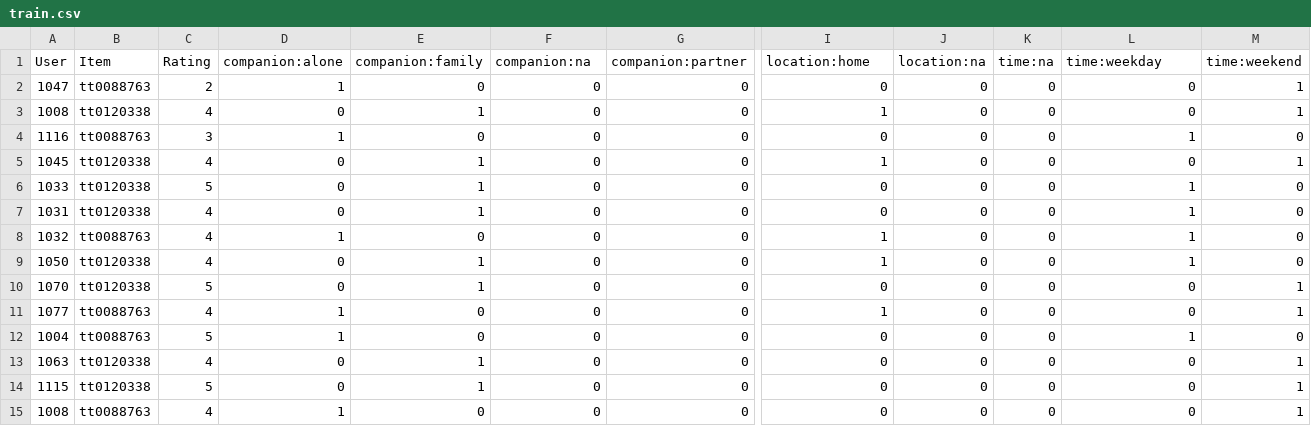
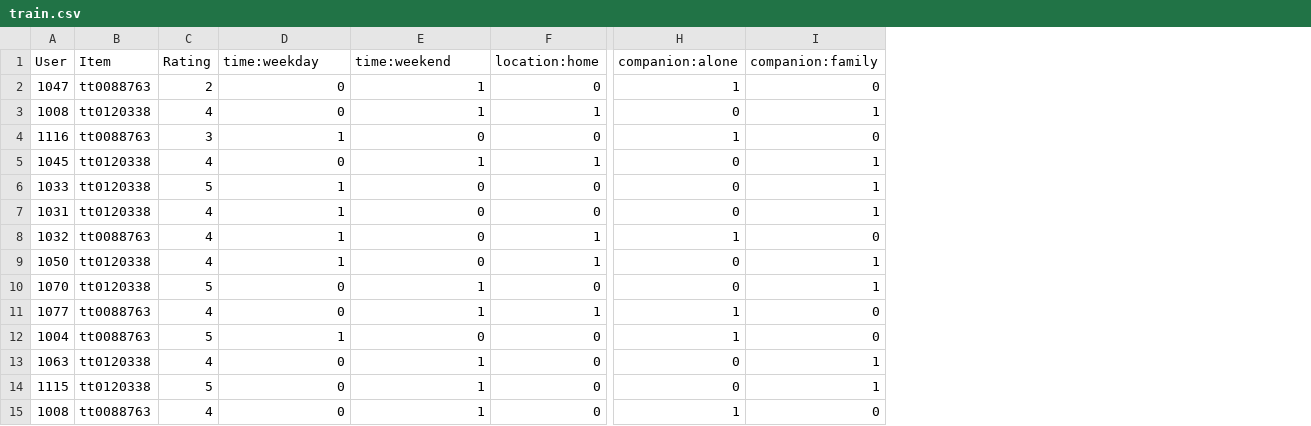
Before and after one commit to sihcpro/Travel-Recommendation, a CSV file: sampleData/CARSKit.Workspace/train.csv, drawn as a sheet; only a part is shown, gaps mark what is left out; removed rows and columns are numbered as before the commit, all else as after; the diff covers the shown part only; the diff names each change by its address in the sheet, - before the commit and + after, or states it on an @@ line.

```diff
--- a/sampleData/CARSKit.Workspace/train.csv
+++ b/sampleData/CARSKit.Workspace/train.csv
-column G (companion:partner), rows 2-15: all 0
-column J (location:na), rows 2-15: all 0
-column K (time:na), rows 2-15: all 0
-column M (time:weekend), rows 2-15: 1 | 1 | 0 | 1 | 0 | 0 | 0 | 0 | 1 | 1 | 0 | 1 | 1 | 1
-D1: companion:alone
+D1: time:weekday
-E1: companion:family
+E1: time:weekend
-F1: companion:na
+F1: location:home
-H1: location:home
+H1: companion:alone
-I1: time:weekday
+I1: companion:family
-D2 (time:weekday): 1
+D2 (time:weekday): 0
-E2 (time:weekend): 0
+E2 (time:weekend): 1
-H2 (companion:alone): 0
+H2 (companion:alone): 1
-F3 (location:home): 0
+F3 (location:home): 1
-H3 (companion:alone): 1
+H3 (companion:alone): 0
-I3 (companion:family): 0
+I3 (companion:family): 1
-H4 (companion:alone): 0
+H4 (companion:alone): 1
-I4 (companion:family): 1
+I4 (companion:family): 0
-F5 (location:home): 0
+F5 (location:home): 1
-H5 (companion:alone): 1
+H5 (companion:alone): 0
-I5 (companion:family): 0
+I5 (companion:family): 1
-D6:D7 (time:weekday): 0
+D6:D7 (time:weekday): 1
-E6:E7 (time:weekend): 1
+E6:E7 (time:weekend): 0
-F8:F9 (location:home): 0
+F8:F9 (location:home): 1
-I8 (companion:family): 1
+I8 (companion:family): 0
-D9 (time:weekday): 0
+D9 (time:weekday): 1
-E9 (time:weekend): 1
+E9 (time:weekend): 0
-H9 (companion:alone): 1
+H9 (companion:alone): 0
-I10 (companion:family): 0
+I10 (companion:family): 1
-D11 (time:weekday): 1
+D11 (time:weekday): 0
-E11 (time:weekend): 0
+E11 (time:weekend): 1
-F11 (location:home): 0
+F11 (location:home): 1
-H12 (companion:alone): 0
+H12 (companion:alone): 1
-I12 (companion:family): 1
+I12 (companion:family): 0
-I13:I14 (companion:family): 0
+I13:I14 (companion:family): 1
-D15 (time:weekday): 1
+D15 (time:weekday): 0
-E15 (time:weekend): 0
+E15 (time:weekend): 1
-H15 (companion:alone): 0
+H15 (companion:alone): 1
```
Also changed, not shown: 17 edited cells elsewhere in this file, 13 other files.
